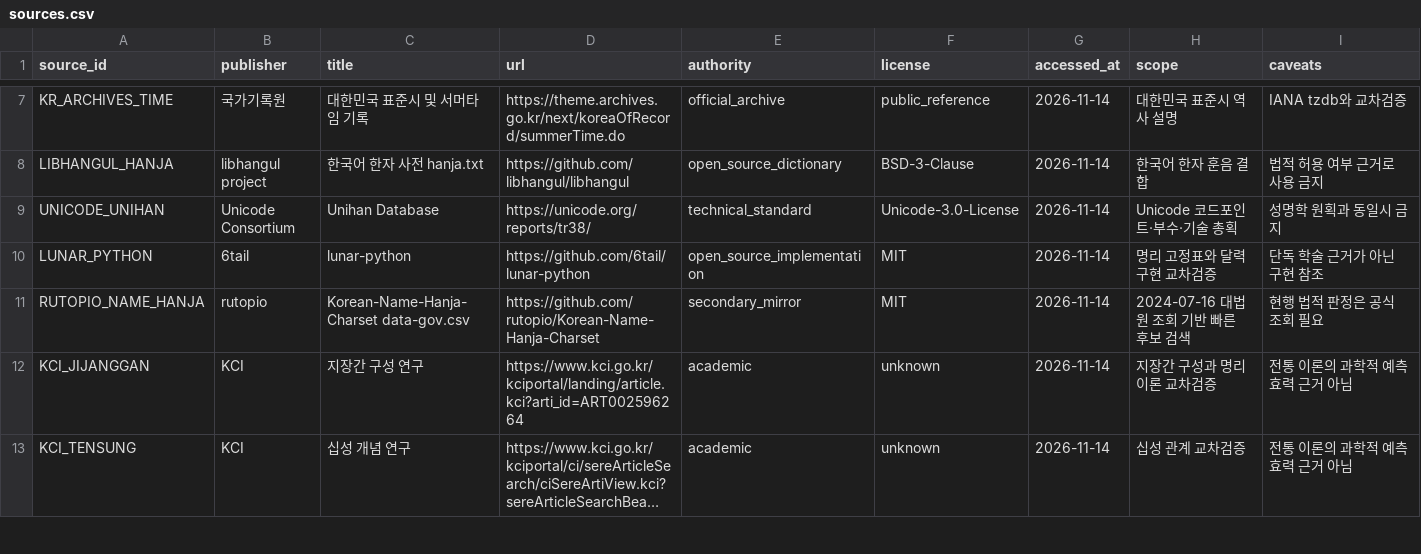
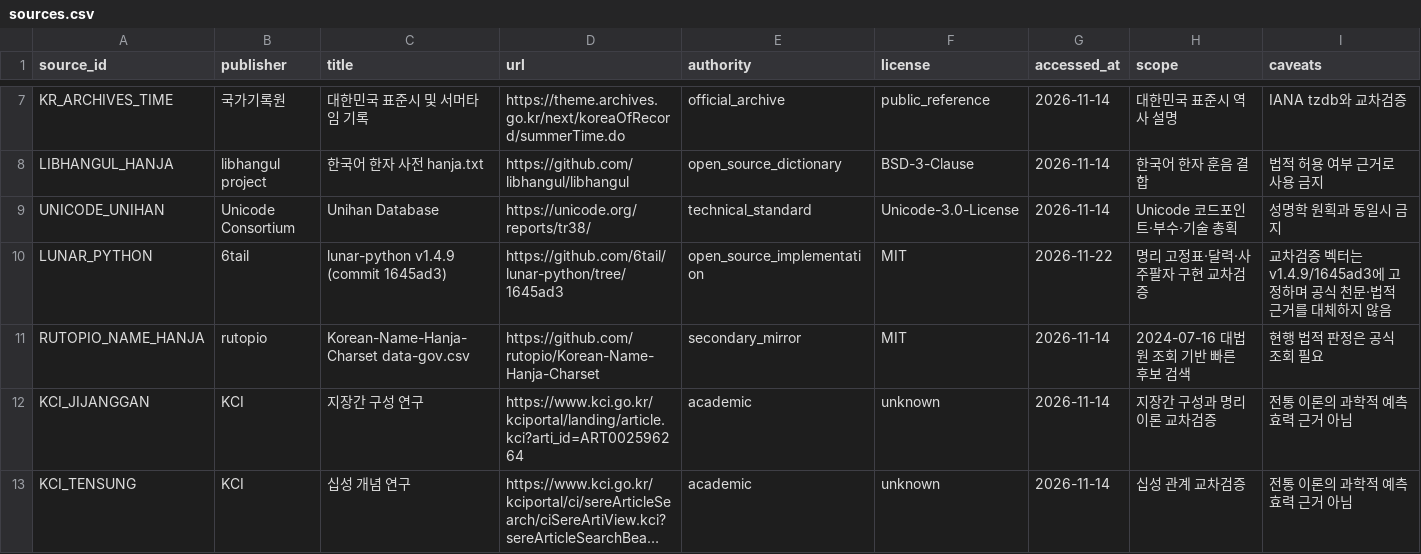
Before and after one commit to LUCKYBRIDGE/name, a CSV file: data/meta/sources.csv, drawn as a sheet; only a part is shown, gaps mark what is left out; long unchanged cells end in ….

Commit message:
sources: pin lunar-python crosscheck implementation to v1.4.9

```diff
--- a/data/meta/sources.csv
+++ b/data/meta/sources.csv
@@ -9,3 +9,3 @@ LIBHANGUL_HANJA,libhangul project,한국어 한자 사전 hanja.txt,https://gith
 UNICODE_UNIHAN,Unicode Consortium,Unihan Database,https://unicode.org/reports/tr38/,technical_standard,Unicode-3.0-License,2026-11-14,Unicode 코드포인트·부수·기술 총획,성명학 원획과 동일시 금지
-LUNAR_PYTHON,6tail,lunar-python,https://github.com/6tail/lunar-python,open_source_implementation,MIT,2026-11-14,명리 고정표와 달력 구현 교차검증,단독 학술 근거가 아닌 구현 참조
+LUNAR_PYTHON,6tail,lunar-python v1.4.9 (commit 1645ad3),https://github.com/6tail/lunar-python/tree/1645ad3,open_source_implementation,MIT,2026-11-22,명리 고정표·달력·사주팔자 구현 교차검증,교차검증 벡터는 v1.4.9/1645ad3에 고정하며 공식 천문·법적 근거를 대체하지 않음
 RUTOPIO_NAME_HANJA,rutopio,Korean-Name-Hanja-Charset data-gov.csv,https://github.com/rutopio/Korean-Name-Hanja-Charset,secondary_mirror,MIT,2026-11-14,2024-07-16 대법원 조회 기반 빠른 후보 검색,현행 법적 판정은 공식 조회 필요
```
